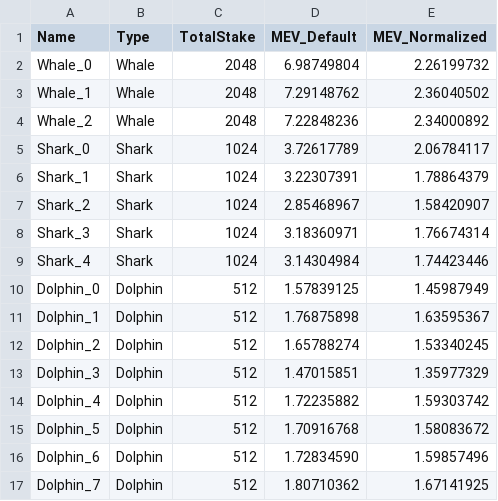
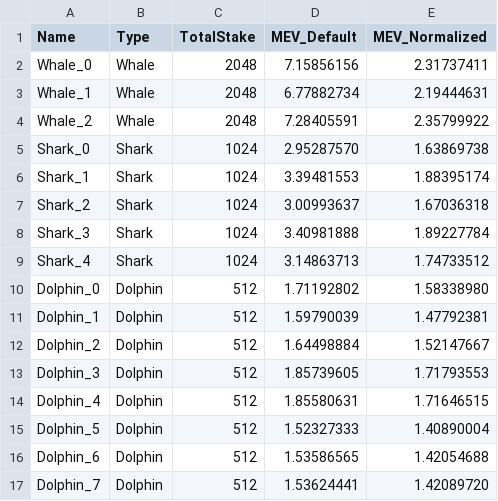
Before and after one commit to Hareer414/MEV-Stake-Normalization-java, a CSV file: comparison_results.csv, drawn as a sheet; only a part is shown; the diff covers the shown part only.

Commit message:
comparision_ result.csv file generated

```diff
--- a/comparison_results.csv
+++ b/comparison_results.csv
@@ -1,17 +1,17 @@
 Name,Type,TotalStake,MEV_Default,MEV_Normalized
-Whale_0,Whale,2048,6.98749804,2.26199732
-Whale_1,Whale,2048,7.29148762,2.36040502
-Whale_2,Whale,2048,7.22848236,2.34000892
-Shark_0,Shark,1024,3.72617789,2.06784117
-Shark_1,Shark,1024,3.22307391,1.78864379
-Shark_2,Shark,1024,2.85468967,1.58420907
-Shark_3,Shark,1024,3.18360971,1.76674314
-Shark_4,Shark,1024,3.14304984,1.74423446
-Dolphin_0,Dolphin,512,1.57839125,1.45987949
-Dolphin_1,Dolphin,512,1.76875898,1.63595367
-Dolphin_2,Dolphin,512,1.65788274,1.53340245
-Dolphin_3,Dolphin,512,1.47015851,1.35977329
-Dolphin_4,Dolphin,512,1.72235882,1.59303742
-Dolphin_5,Dolphin,512,1.70916768,1.58083672
-Dolphin_6,Dolphin,512,1.72834590,1.59857496
-Dolphin_7,Dolphin,512,1.80710362,1.67141925
+Whale_0,Whale,2048,7.15856156,2.31737411
+Whale_1,Whale,2048,6.77882734,2.19444631
+Whale_2,Whale,2048,7.28405591,2.35799922
+Shark_0,Shark,1024,2.95287570,1.63869738
+Shark_1,Shark,1024,3.39481553,1.88395174
+Shark_2,Shark,1024,3.00993637,1.67036318
+Shark_3,Shark,1024,3.40981888,1.89227784
+Shark_4,Shark,1024,3.14863713,1.74733512
+Dolphin_0,Dolphin,512,1.71192802,1.58338980
+Dolphin_1,Dolphin,512,1.59790039,1.47792381
+Dolphin_2,Dolphin,512,1.64498884,1.52147667
+Dolphin_3,Dolphin,512,1.85739605,1.71793553
+Dolphin_4,Dolphin,512,1.85580631,1.71646515
+Dolphin_5,Dolphin,512,1.52327333,1.40890004
+Dolphin_6,Dolphin,512,1.53586565,1.42054688
+Dolphin_7,Dolphin,512,1.53624441,1.42089720
```
Also changed, not shown: 136 edited cells elsewhere in this file.
